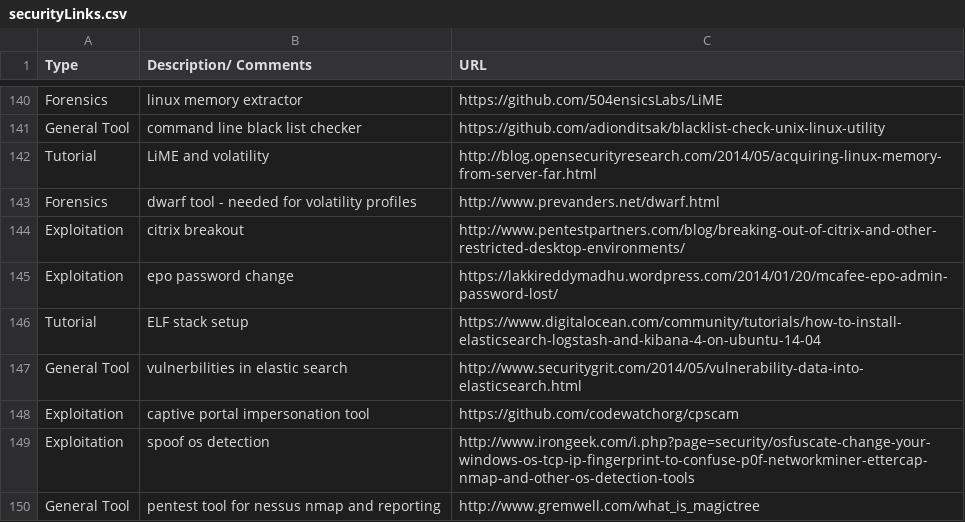
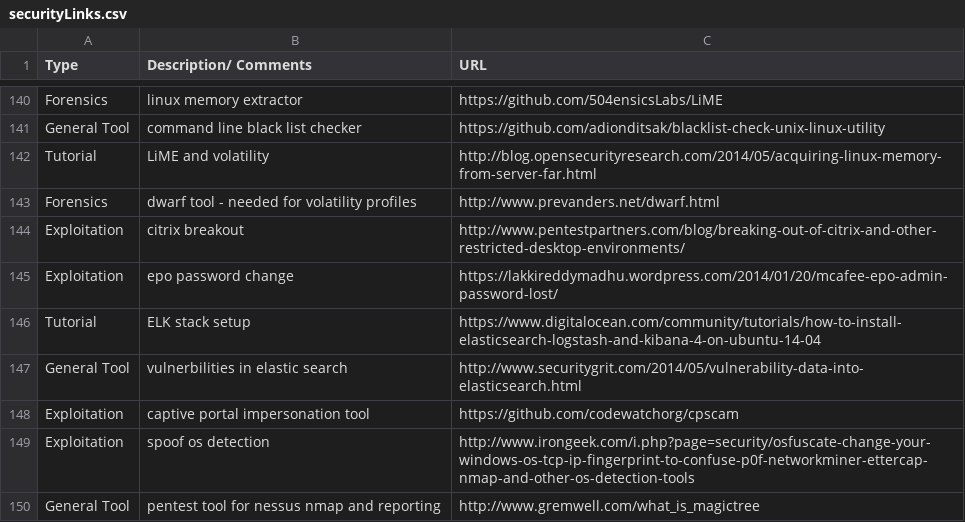
Before and after one commit to fulmetalpackets/securityLinks, a CSV file: securityLinks.csv, drawn as a sheet; only a part is shown, gaps mark what is left out.

Commit message:
Update securityLinks.csv

```diff
--- a/securityLinks.csv
+++ b/securityLinks.csv
@@ -145,3 +145,3 @@ Exploitation, citrix breakout, http://www.pentestpartners.com/blog/breaking-out-
 Exploitation, epo password change, https://lakkireddymadhu.wordpress.com/2014/01/20/mcafee-epo-admin-password-lost/
-Tutorial,ELF stack setup, https://www.digitalocean.com/community/tutorials/how-to-install-elasticsearch-logstash-and-kibana-4-on-ubuntu-14-04
+Tutorial,ELK stack setup, https://www.digitalocean.com/community/tutorials/how-to-install-elasticsearch-logstash-and-kibana-4-on-ubuntu-14-04
 General Tool, vulnerbilities in elastic search, http://www.securitygrit.com/2014/05/vulnerability-data-into-elasticsearch.html
```
